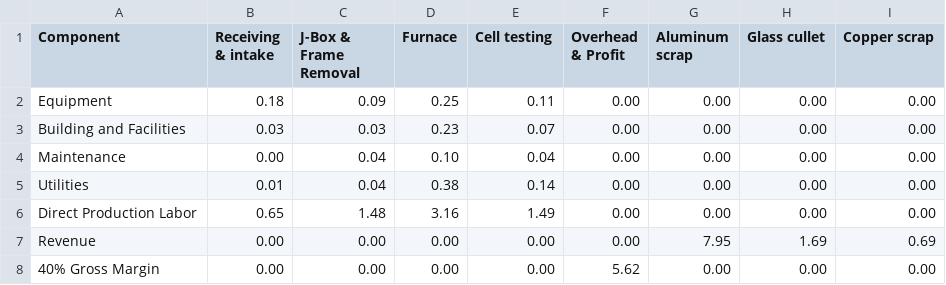
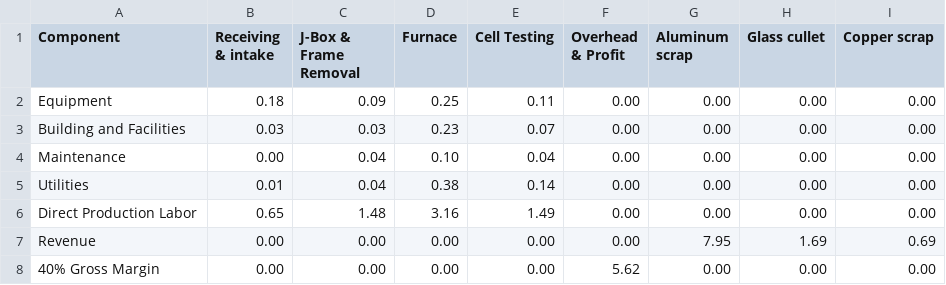
Before and after one commit to pleu/PVRecycling, a CSV file: data/NREL_TEA_pilot.csv, drawn as a sheet.

Commit message:
Update NREL_TEA_pilot.csv

```diff
--- a/data/NREL_TEA_pilot.csv
+++ b/data/NREL_TEA_pilot.csv
@@ -1,2 +1,2 @@
-Component,Receiving & intake,J-Box & Frame Removal,Furnace,Cell testing,Overhead & Profit,Aluminum scrap,Glass cullet,Copper scrap
+Component,Receiving & intake,J-Box & Frame Removal,Furnace,Cell Testing,Overhead & Profit,Aluminum scrap,Glass cullet,Copper scrap
 Equipment,0.18 ,0.09 ,0.25 ,0.11 ,0.00 ,0.00 ,0.00 ,0.00
```
